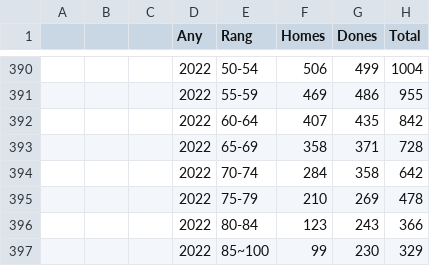
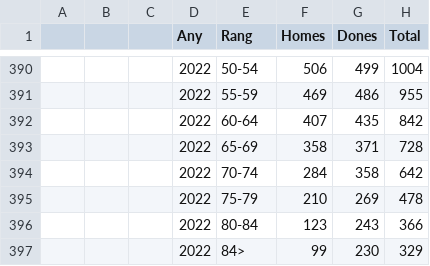
Before and after one commit to ajuntament-oliva/open-data, a CSV file: poblacioOriginal.csv, drawn as a sheet; only a part is shown, gaps mark what is left out; the diff covers the shown part only.

```diff
--- a/poblacioOriginal.csv
+++ b/poblacioOriginal.csv
@@ -396,2 +396,2 @@
 ,,,2022,80-84,123,243,366
-,,,2022,85~100,99,230,329
+,,,2022,84>,99,230,329
```
Also changed, not shown: 20 edited cells elsewhere in this file, 1 other file.
